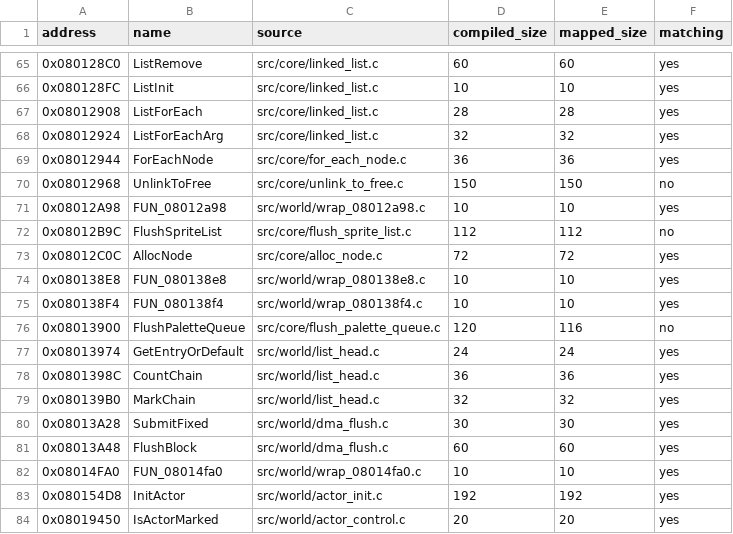
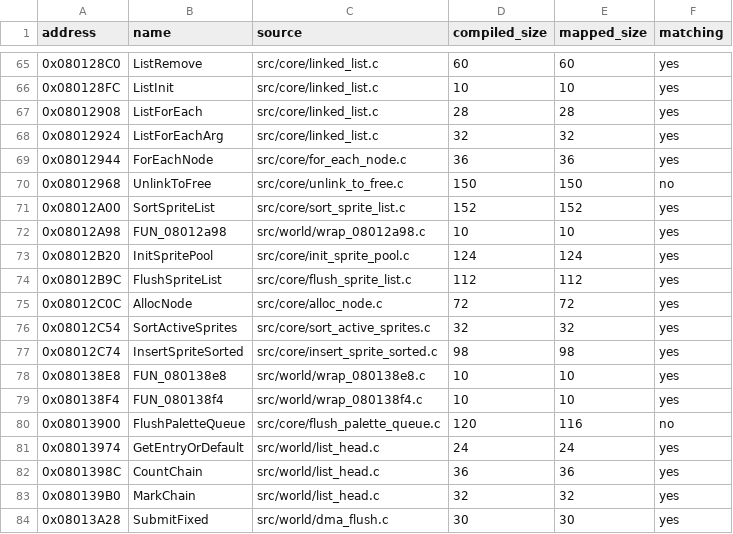
Before and after one commit to ahm3texe/gta-advance, a CSV file: data/c_sources.csv, drawn as a sheet; only a part is shown, gaps mark what is left out; the shorter side is filled out with more unchanged rows.

```diff
--- a/data/c_sources.csv
+++ b/data/c_sources.csv
@@ -70,5 +70,9 @@ address,name,source,compiled_size,mapped_size,matching
 0x08012968,UnlinkToFree,src/core/unlink_to_free.c,150,150,no
+0x08012A00,SortSpriteList,src/core/sort_sprite_list.c,152,152,yes
 0x08012A98,FUN_08012a98,src/world/wrap_08012a98.c,10,10,yes
-0x08012B9C,FlushSpriteList,src/core/flush_sprite_list.c,112,112,no
+0x08012B20,InitSpritePool,src/core/init_sprite_pool.c,124,124,yes
+0x08012B9C,FlushSpriteList,src/core/flush_sprite_list.c,112,112,yes
 0x08012C0C,AllocNode,src/core/alloc_node.c,72,72,yes
+0x08012C54,SortActiveSprites,src/core/sort_active_sprites.c,32,32,yes
+0x08012C74,InsertSpriteSorted,src/core/insert_sprite_sorted.c,98,98,yes
 0x080138E8,FUN_080138e8,src/world/wrap_080138e8.c,10,10,yes
```
Also changed, not shown: data/function_overrides.csv, data/functions.csv, 16 other files.
